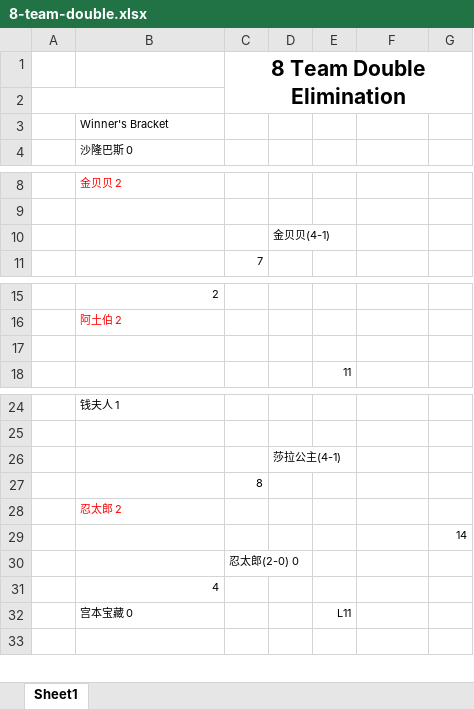
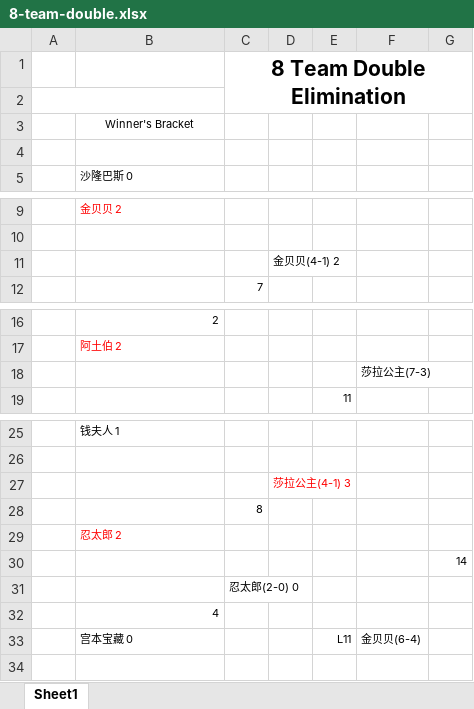
Before and after one commit to Owen5u/2018_world_cup_draw, an Excel workbook: 8-team-double.xlsx, sheet Sheet1, drawn as a sheet; only a part is shown, gaps mark what is left out; values as stored, in another font and other column widths than the file's, no borders; addresses are those after the commit; the diff names each change by its address in the sheet, - before the commit and + after, or states it on an @@ line.

Commit message:
Update 8-team-double.xlsx

```diff
--- a/8-team-double.xlsx (sheet Sheet1)
+++ b/8-team-double.xlsx (sheet Sheet1)
-B3 alignment: left
+B3 alignment: center
+row 4: (empty)
-D11: 金贝贝(4-1)
+D11: 金贝贝(4-1) 2
-F18: (empty)
+F18: 莎拉公主(7-3)
-D27: 莎拉公主(4-1)
+D27: 莎拉公主(4-1) 3
-D27 text colour: black
+D27 text colour: #FF0000
-F33: (empty)
+F33: 金贝贝(6-4)
```
